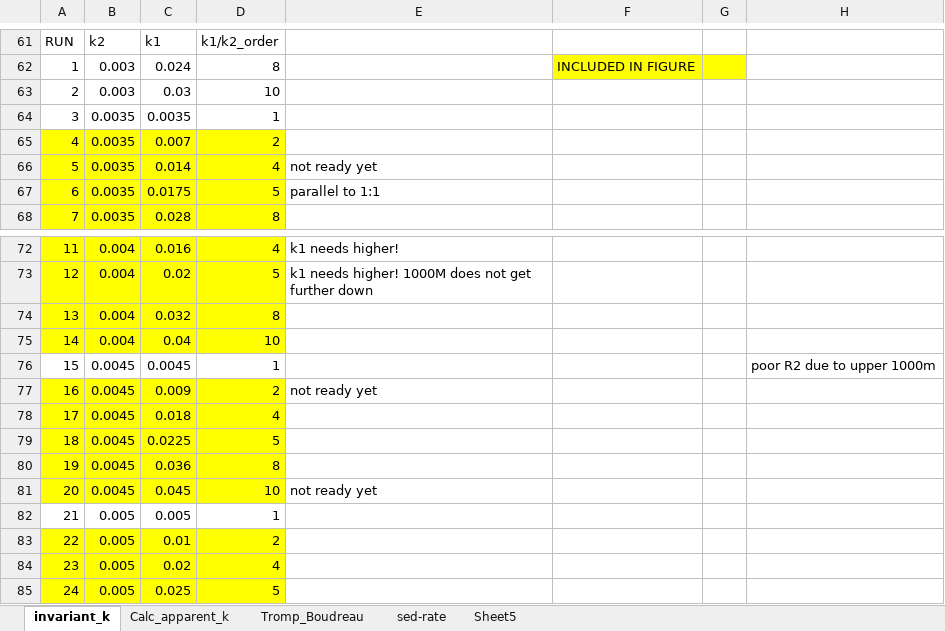
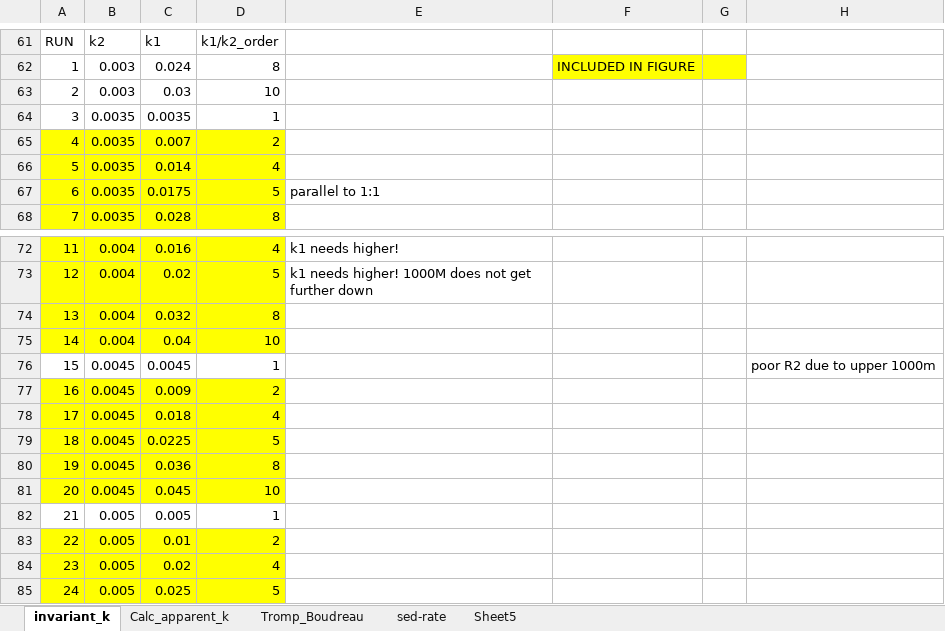
Before and after one commit to DomHu/benthic-model, an Excel workbook: OM_degradation_rates.xlsx, sheet invariant_k, drawn as a sheet; only a part is shown, gaps mark what is left out; values as stored, in another font and other column widths than the file's, no borders; the diff names each change by its address in the sheet, - before the commit and + after, or states it on an @@ line.

```diff
--- a/OM_degradation_rates.xlsx (sheet invariant_k)
+++ b/OM_degradation_rates.xlsx (sheet invariant_k)
-E66: not ready yet
+E66: (empty)
-E77: not ready yet
+E77: (empty)
-E81: not ready yet
+E81: (empty)
```
Also changed, not shown: charts or pictures, 7 other files.
